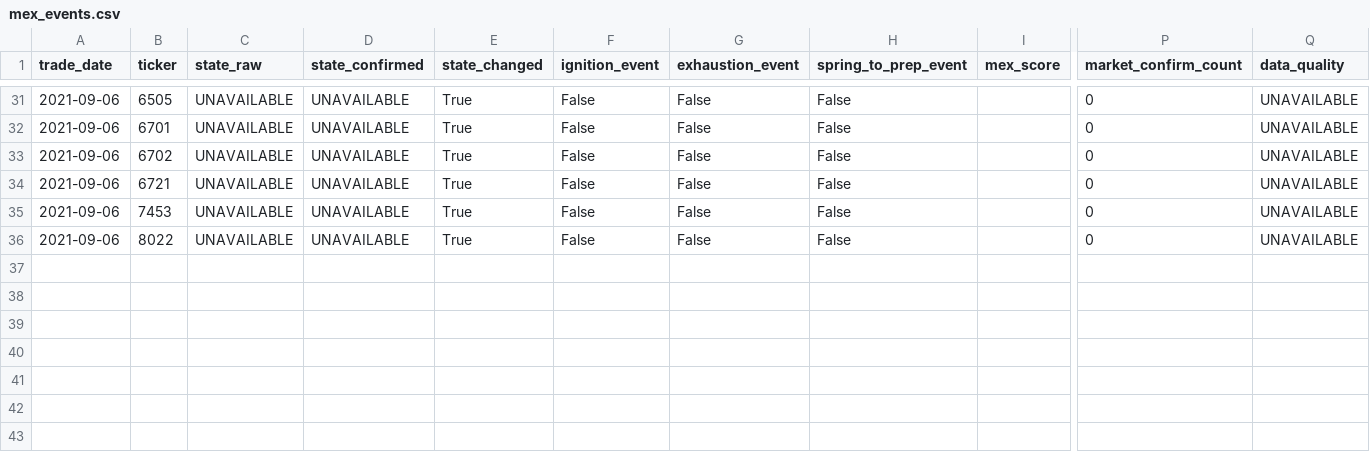
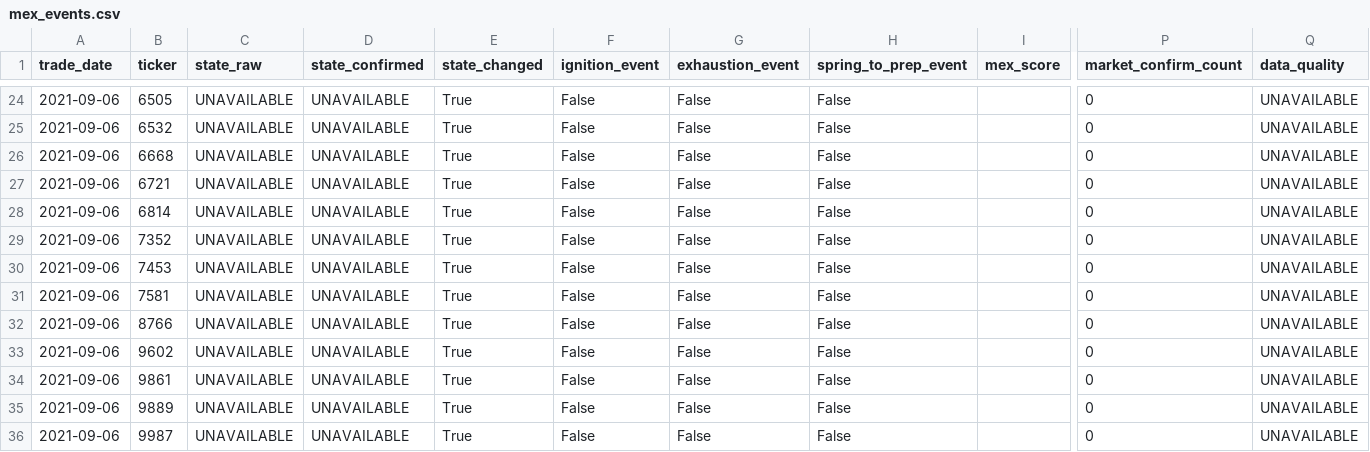
Before and after one commit to takasan-stock/stock-analyzer, a CSV file: data/multiple_expansion/mex_events.csv, drawn as a sheet; only a part is shown, gaps mark what is left out; addresses are those after the commit; rows hold the shown columns only; the diff covers the shown part only; the diff names each change by its address in the sheet, - before the commit and + after, or states it on an @@ line.

```diff
--- a/data/multiple_expansion/mex_events.csv
+++ b/data/multiple_expansion/mex_events.csv
-B25 (ticker): 6701
+B25 (ticker): 6532
-B26 (ticker): 6702
+B26 (ticker): 6668
+row 28: 2021-09-06 | 6814 | UNAVAILABLE | UNAVAILABLE | True | False | False | False |  | 0 | UNAVAILABLE
+row 29: 2021-09-06 | 7352 | UNAVAILABLE | UNAVAILABLE | True | False | False | False |  | 0 | UNAVAILABLE
-B31 (ticker): 8022
+B31 (ticker): 7581
+row 32: 2021-09-06 | 8766 | UNAVAILABLE | UNAVAILABLE | True | False | False | False |  | 0 | UNAVAILABLE
+row 33: 2021-09-06 | 9602 | UNAVAILABLE | UNAVAILABLE | True | False | False | False |  | 0 | UNAVAILABLE
+row 34: 2021-09-06 | 9861 | UNAVAILABLE | UNAVAILABLE | True | False | False | False |  | 0 | UNAVAILABLE
+row 35: 2021-09-06 | 9889 | UNAVAILABLE | UNAVAILABLE | True | False | False | False |  | 0 | UNAVAILABLE
+row 36: 2021-09-06 | 9987 | UNAVAILABLE | UNAVAILABLE | True | False | False | False |  | 0 | UNAVAILABLE
```
Also changed, not shown: 1 added row, 8 removed rows and 10 edited cells elsewhere in this file, data/multiple_expansion/me_screener_stale_preview.csv, data/multiple_expansion/mex_build_diagnostics.csv, 7 other files.
